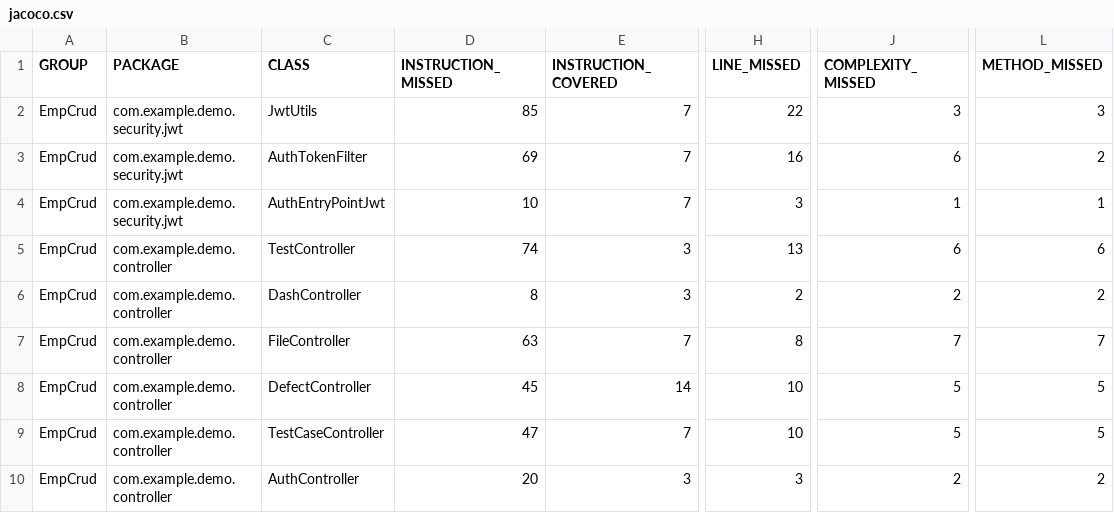
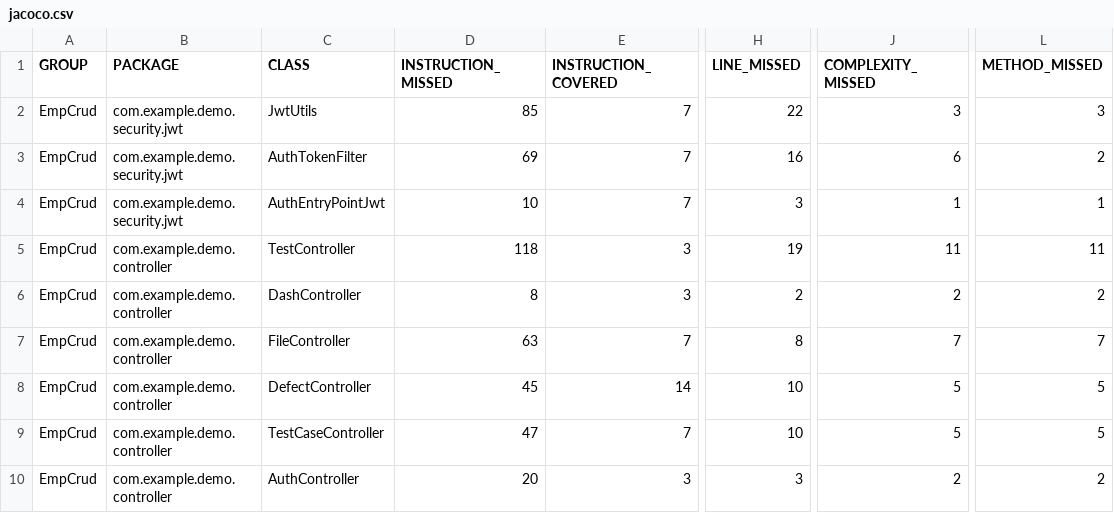
Before and after one commit to nitofficial/ProjectManagement, a CSV file: target/site/jacoco/jacoco.csv, drawn as a sheet; only a part is shown, gaps mark what is left out; the diff covers the shown part only; the diff names each change by its address in the sheet, - before the commit and + after, or states it on an @@ line.

```diff
--- a/target/site/jacoco/jacoco.csv
+++ b/target/site/jacoco/jacoco.csv
-D5 (INSTRUCTION_MISSED): 74
+D5 (INSTRUCTION_MISSED): 118
-H5 (LINE_MISSED): 13
+H5 (LINE_MISSED): 19
-J5 (COMPLEXITY_MISSED): 6
+J5 (COMPLEXITY_MISSED): 11
-L5 (METHOD_MISSED): 6
+L5 (METHOD_MISSED): 11
```
Also changed, not shown: 1 added row and 37 edited cells elsewhere in this file, 30 other files.
